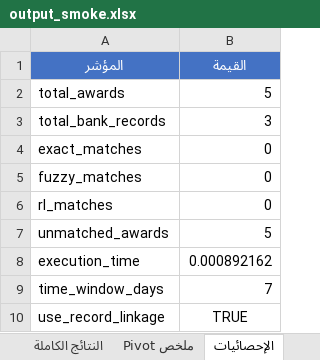
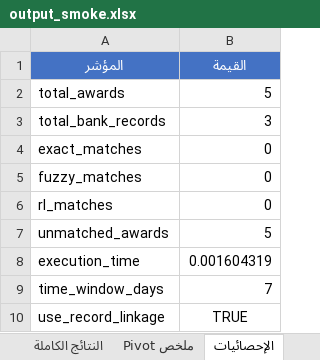
Before and after one commit to zahermasloub/Data_Analest, an Excel workbook: var/reports/camel_awards/output_smoke.xlsx, sheet الإحصائيات, drawn as a sheet; values as stored, in another font and other column widths than the file's, no borders; the diff names each change by its address in the sheet, - before the commit and + after, or states it on an @@ line.

```diff
--- a/var/reports/camel_awards/output_smoke.xlsx (sheet الإحصائيات)
+++ b/var/reports/camel_awards/output_smoke.xlsx (sheet الإحصائيات)
-B8 (القيمة): 0.000892162
+B8 (القيمة): 0.001604319
```
Also changed, not shown: other sheet tabs, 5 other files.
